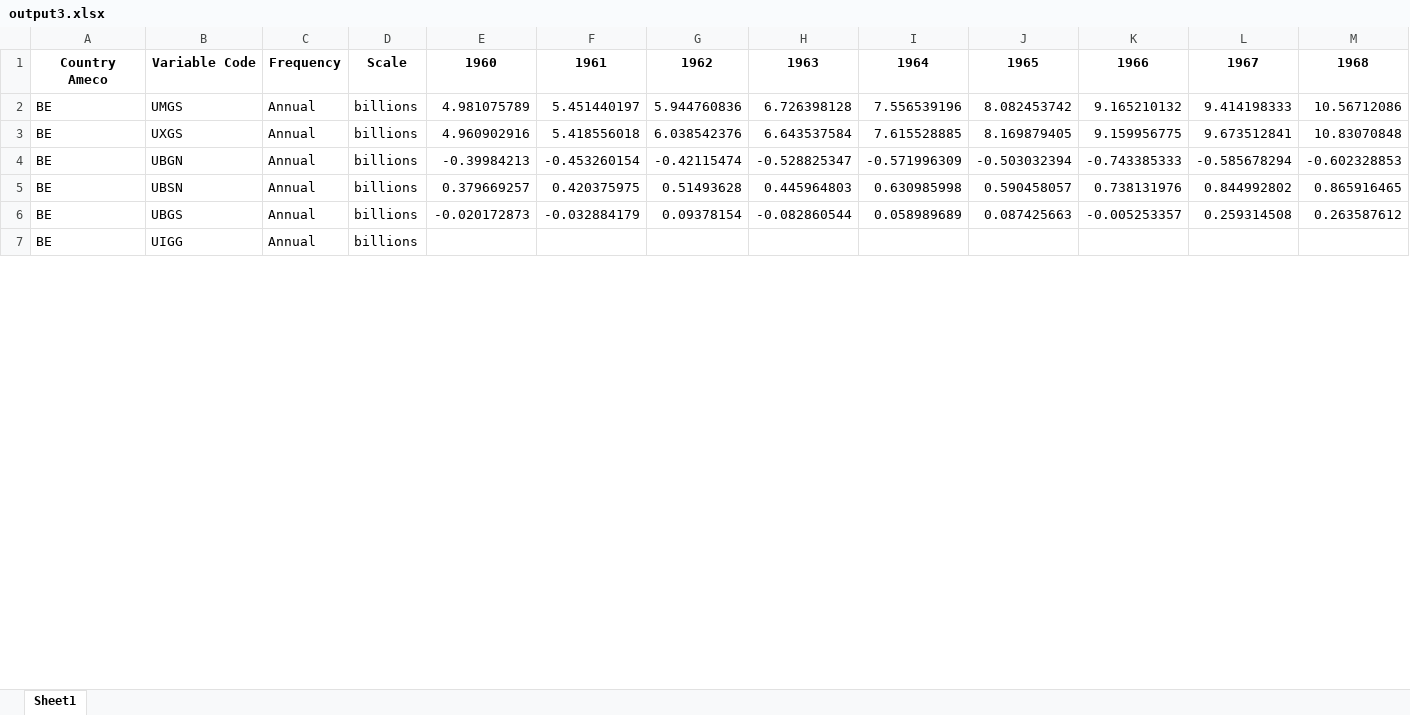
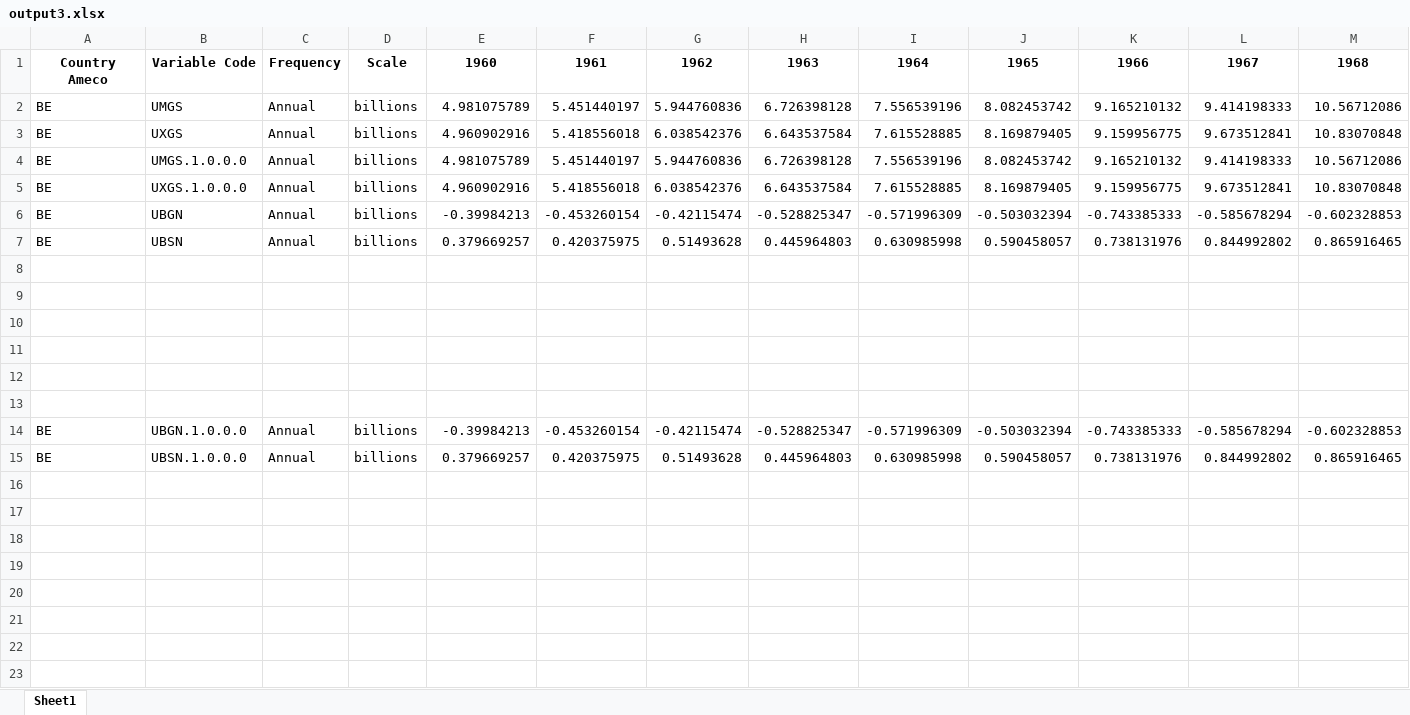
Before and after one commit to ECFIN-FDMS/FDMS, an Excel workbook: output3.xlsx, sheet Sheet1, drawn as a sheet; only a part is shown; the shorter side is filled out with more unchanged rows; values as stored, in another font and other column widths than the file's, no borders; addresses are those after the commit; rows hold the shown columns only; the diff covers the shown part only; the diff names each change by its address in the sheet, - before the commit and + after, or states it on an @@ line.

```diff
--- a/output3.xlsx (sheet Sheet1)
+++ b/output3.xlsx (sheet Sheet1)
+row 4: BE | UMGS.1.0.0.0 | Annual | billions | 4.981075789 | 5.451440197 | 5.944760836 | 6.726398128 | 7.556539196 | 8.082453742 | 9.165210132 | 9.414198333 | 10.56712086
+row 5: BE | UXGS.1.0.0.0 | Annual | billions | 4.960902916 | 5.418556018 | 6.038542376 | 6.643537584 | 7.615528885 | 8.169879405 | 9.159956775 | 9.673512841 | 10.83070848
-row 8: BE | UBGS | Annual | billions | -0.020172873 | -0.032884179 | 0.09378154 | -0.082860544 | 0.058989689 | 0.087425663 | -0.005253357 | 0.259314508 | 0.263587612
+row 8: (empty)
+row 9: (empty)
+row 10: (empty)
+row 11: (empty)
+row 12: (empty)
+row 13: (empty)
+row 14: BE | UBGN.1.0.0.0 | Annual | billions | -0.39984213 | -0.453260154 | -0.42115474 | -0.528825347 | -0.571996309 | -0.503032394 | -0.743385333 | -0.585678294 | -0.602328853
+row 15: BE | UBSN.1.0.0.0 | Annual | billions | 0.379669257 | 0.420375975 | 0.51493628 | 0.445964803 | 0.630985998 | 0.590458057 | 0.738131976 | 0.844992802 | 0.865916465
+row 16: (empty)
+row 17: (empty)
+row 18: (empty)
+row 19: (empty)
+row 20: (empty)
+row 21: (empty)
+row 22: (empty)
+row 23: (empty)
```
Also changed, not shown: 12 added rows, 1 removed row and 1 moved row elsewhere in this sheet, output1.xlsx, 7 other files.
